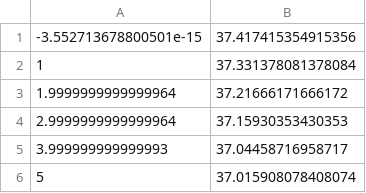
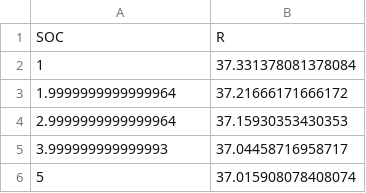
Before and after one commit to hussahalghanem/LIB-Model, a CSV file: NCR R50.csv, drawn as a sheet; only a part is shown.

Commit message:
Update NCR R50.csv

```diff
--- a/NCR R50.csv
+++ b/NCR R50.csv
@@ -1,2 +1,2 @@
--3.552713678800501e-15, 37.417415354915356
+SOC,R
 1, 37.331378081378084
```
